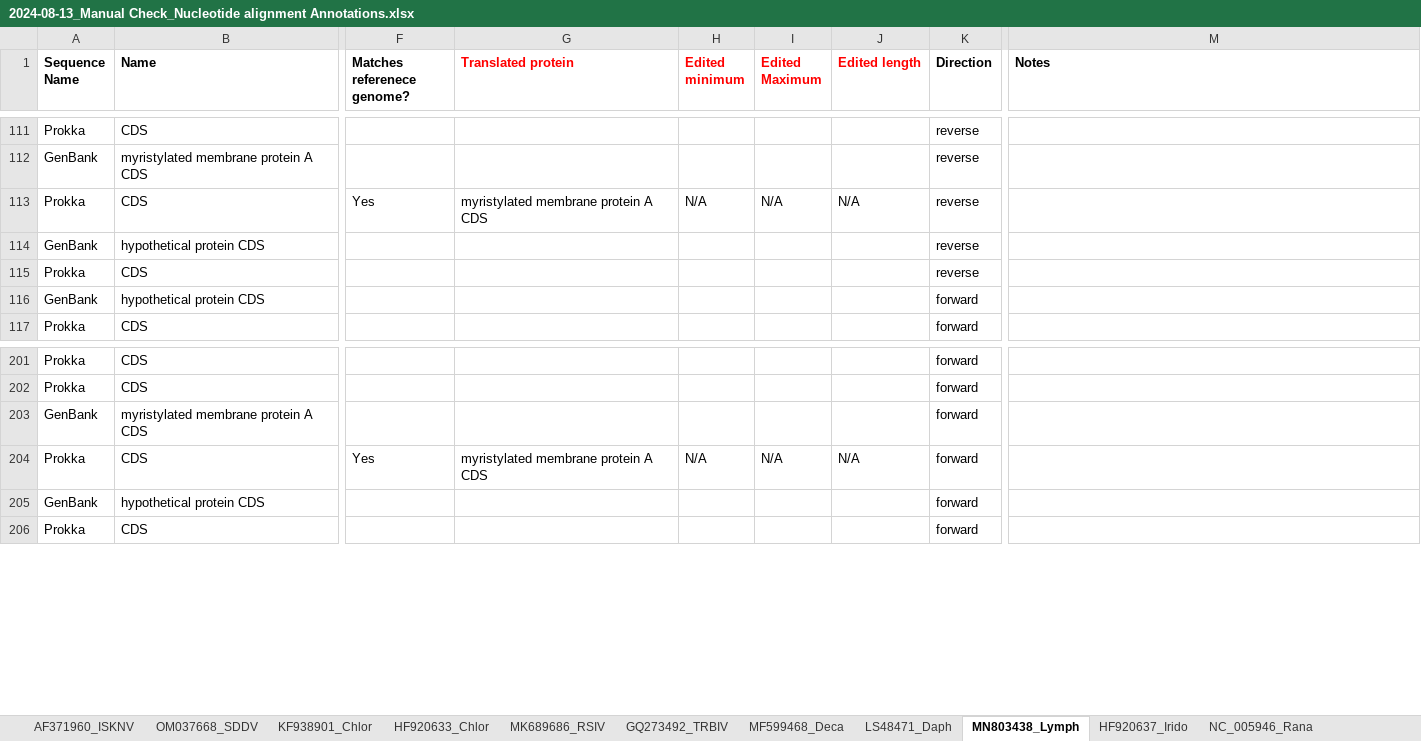
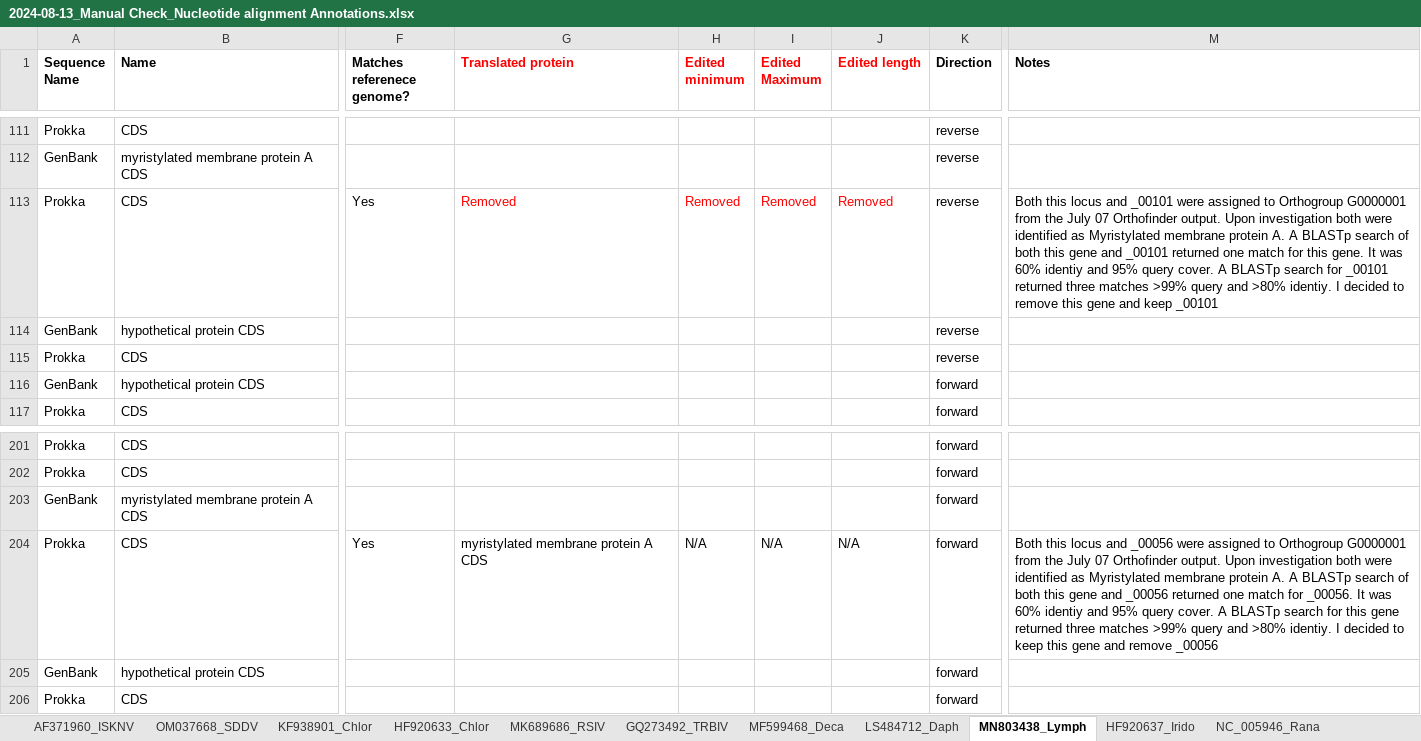
Before and after one commit to PollyHannah/Phylogenomic-study, an Excel workbook: prokka_outputs/Manually checked annotation summary/2024-08-13_Manual Check_Nucleotide alignment Annotations.xlsx, sheet MN803438_Lymph, drawn as a sheet; only a part is shown, gaps mark what is left out; values as stored, in another font and other column widths than the file's, no borders; conditional formats not drawn; the diff names each change by its address in the sheet, - before the commit and + after, or states it on an @@ line.

```diff
--- a/prokka_outputs/Manually checked annotation summary/2024-08-13_Manual Check_Nucleotide alignment Annotations.xlsx (sheet MN803438_Lymph)
+++ b/prokka_outputs/Manually checked annotation summary/2024-08-13_Manual Check_Nucleotide alignment Annotations.xlsx (sheet MN803438_Lymph)
-sheet tab: LS48471_Daph
+sheet tab: LS484712_Daph
-G113 (Translated protein): myristylated membrane protein A CDS
+G113 (Translated protein): Removed
-G113:J113 text colour: black
+G113:J113 text colour: #FF0000
-H113 (Edited minimum): N/A
+H113 (Edited minimum): Removed
-I113 (Edited Maximum): N/A
+I113 (Edited Maximum): Removed
-J113 (Edited length): N/A
+J113 (Edited length): Removed
-M113 (Notes): (empty)
+M113 (Notes): Both this locus and _00101 were assigned to Orthogroup G0000001 from the July 07 Orthofinder output. Upon investigation both were identified as Myristylated membrane protein A. A BLASTp search of both this gene and _00101 returned one match for this gene. It was 60% identiy and 95% query cover. A BLASTp search for _00101 returned three matches >99% query and >80% identiy. I decided to remove this gene and keep _00101
-M204 (Notes): (empty)
+M204 (Notes): Both this locus and _00056 were assigned to Orthogroup G0000001 from the July 07 Orthofinder output. Upon investigation both were identified as Myristylated membrane protein A. A BLASTp search of both this gene and _00056 returned one match for _00056. It was 60% identiy and 95% query cover. A BLASTp search for this gene returned three matches >99% query and >80% identiy. I decided to keep this gene and remove _00056
```
Also changed, not shown: sheet AF371960_ISKNV, sheet KF938901_Chlor, sheet OM037668_SDDV, sheet GQ273492_TRBIV, 2024_Orthofinder Results/Results_Jul07/Orthogroups/Orthogroups_adapted for analysis and columns rearranged_20240807.xlsx.
